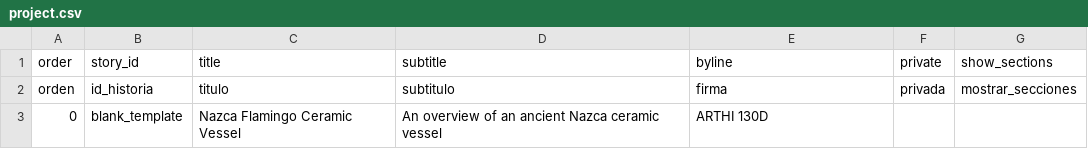
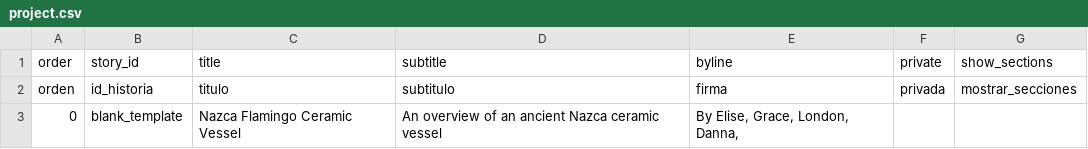
Before and after one commit to eliselopez03/nazcaflamingovessel, a CSV file: telar-content/spreadsheets/project.csv, drawn as a sheet.

Commit message:
Modify 1 story, add 10 objects, remove 5 objects
Added:
  Object: Ica-Nazca Region
  Object: Nazca Flamingo Ceramic Vessel
  Object: Nazca Flamingo Ceramic Vessel
  Object: ADD4
  Object: ADD 5
  Object: ADD6
  Object: ADD8
  Object: Screenshot 2026-06-02 at 11.59.11 PM
  Object: ADD9
  Object: test

Changed:
  Story: Nazca Flamingo Ceramic Vessel

Removed:
  Object: screenshot-20260521-at-125028-pm
  Object: screenshot-20260521-at-125042-pm
  Object: screenshot-20260521-at-23759-pm
  Object: screenshot-20260521-at-24106-pm
  Object: screenshot-20260526-at-30426-pm

Published via Telar Compositor

```diff
--- a/telar-content/spreadsheets/project.csv
+++ b/telar-content/spreadsheets/project.csv
@@ -2,2 +2,2 @@ order,story_id,title,subtitle,byline,private,show_sections
 orden,id_historia,titulo,subtitulo,firma,privada,mostrar_secciones
-0,blank_template,Nazca Flamingo Ceramic Vessel,An overview of an ancient Nazca ceramic vessel,ARTHI 130D,,
+0,blank_template,Nazca Flamingo Ceramic Vessel,An overview of an ancient Nazca ceramic vessel,"By Elise, Grace, London, Danna, ",,
```
Also changed, not shown: telar-content/spreadsheets/objects.csv, 3 other files.
